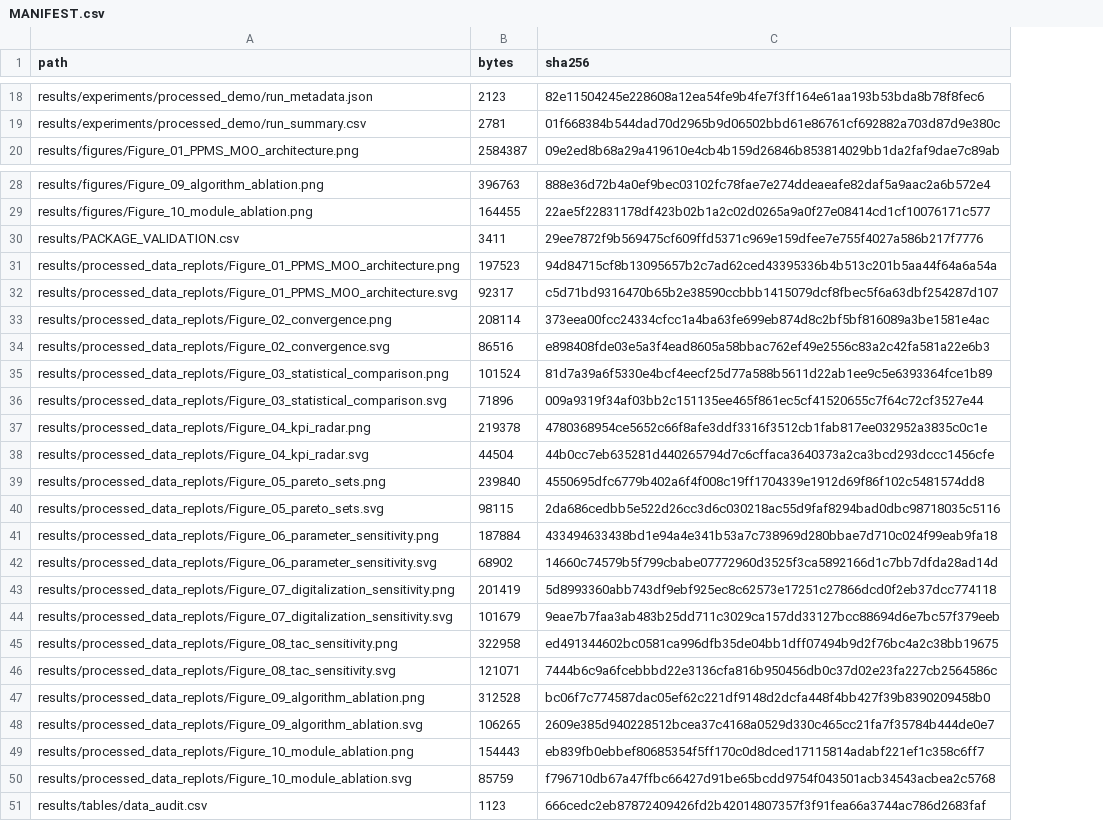
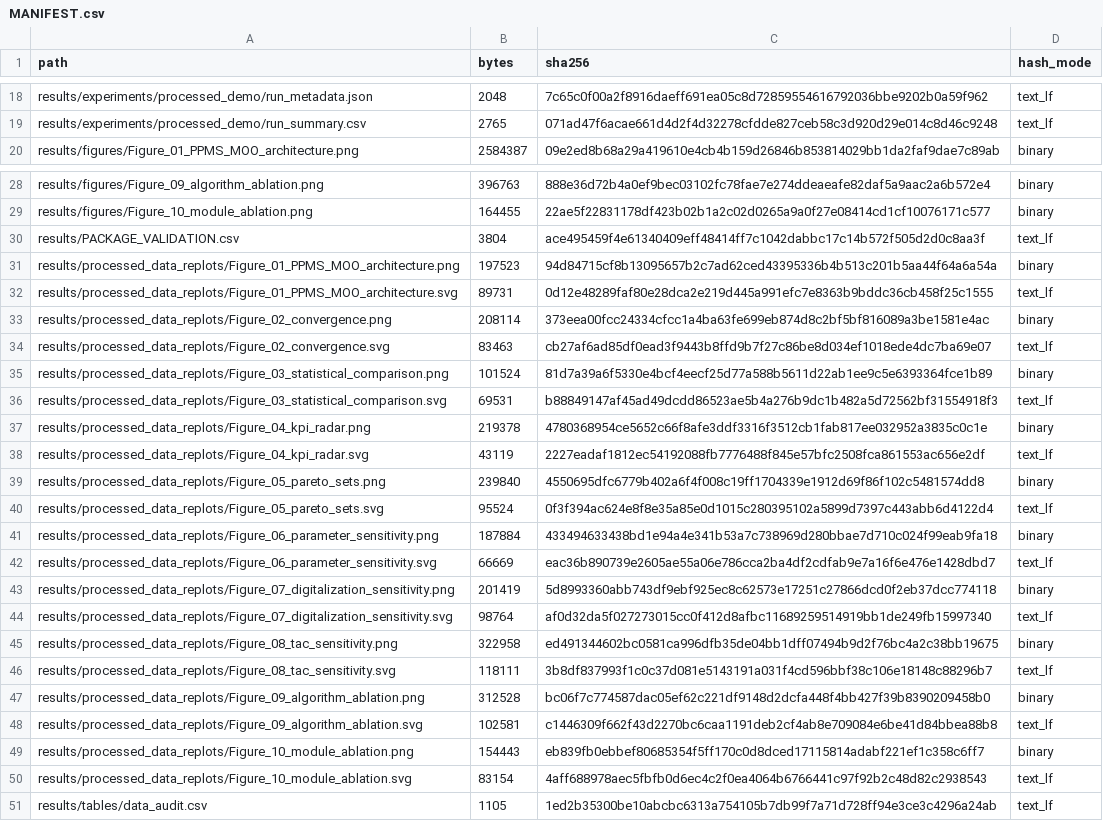
Before and after one commit to niqundaye/Frontiers-in-Marine-Science, a CSV file: results/MANIFEST.csv, drawn as a sheet; only a part is shown, gaps mark what is left out; the diff covers the shown part only; the diff names each change by its address in the sheet, - before the commit and + after, or states it on an @@ line.

```diff
--- a/results/MANIFEST.csv
+++ b/results/MANIFEST.csv
+column D (hash_mode), rows 18-20: text_lf | text_lf | binary; rows 28-51: binary | binary | text_lf | binary | text_lf | binary | text_lf | binary | text_lf | binary | text_lf | binary | text_lf | binary | text_lf | binary | text_lf | binary | text_lf | binary | text_lf | binary | text_lf | text_lf
-B18 (bytes): 2123
+B18 (bytes): 2048
-C18 (sha256): 82e11504245e228608a12ea54fe9b4fe7f3ff164e61aa193b53bda8b78f8fec6
+C18 (sha256): 7c65c0f00a2f8916daeff691ea05c8d72859554616792036bbe9202b0a59f962
-B19 (bytes): 2781
+B19 (bytes): 2765
-C19 (sha256): 01f668384b544dad70d2965b9d06502bbd61e86761cf692882a703d87d9e380c
+C19 (sha256): 071ad47f6acae661d4d2f4d32278cfdde827ceb58c3d920d29e014c8d46c9248
-B30 (bytes): 3411
+B30 (bytes): 3804
-C30 (sha256): 29ee7872f9b569475cf609ffd5371c969e159dfee7e755f4027a586b217f7776
+C30 (sha256): ace495459f4e61340409eff48414ff7c1042dabbc17c14b572f505d2d0c8aa3f
-B32 (bytes): 92317
+B32 (bytes): 89731
-C32 (sha256): c5d71bd9316470b65b2e38590ccbbb1415079dcf8fbec5f6a63dbf254287d107
+C32 (sha256): 0d12e48289faf80e28dca2e219d445a991efc7e8363b9bddc36cb458f25c1555
-B34 (bytes): 86516
+B34 (bytes): 83463
-C34 (sha256): e898408fde03e5a3f4ead8605a58bbac762ef49e2556c83a2c42fa581a22e6b3
+C34 (sha256): cb27af6ad85df0ead3f9443b8ffd9b7f27c86be8d034ef1018ede4dc7ba69e07
-B36 (bytes): 71896
+B36 (bytes): 69531
-C36 (sha256): 009a9319f34af03bb2c151135ee465f861ec5cf41520655c7f64c72cf3527e44
+C36 (sha256): b88849147af45ad49dcdd86523ae5b4a276b9dc1b482a5d72562bf31554918f3
-B38 (bytes): 44504
+B38 (bytes): 43119
-C38 (sha256): 44b0cc7eb635281d440265794d7c6cffaca3640373a2ca3bcd293dccc1456cfe
+C38 (sha256): 2227eadaf1812ec54192088fb7776488f845e57bfc2508fca861553ac656e2df
-B40 (bytes): 98115
+B40 (bytes): 95524
-C40 (sha256): 2da686cedbb5e522d26cc3d6c030218ac55d9faf8294bad0dbc98718035c5116
+C40 (sha256): 0f3f394ac624e8f8e35a85e0d1015c280395102a5899d7397c443abb6d4122d4
-B42 (bytes): 68902
+B42 (bytes): 66669
-C42 (sha256): 14660c74579b5f799cbabe07772960d3525f3ca5892166d1c7bb7dfda28ad14d
+C42 (sha256): eac36b890739e2605ae55a06e786cca2ba4df2cdfab9e7a16f6e476e1428dbd7
-B44 (bytes): 101679
+B44 (bytes): 98764
-C44 (sha256): 9eae7b7faa3ab483b25dd711c3029ca157dd33127bcc88694d6e7bc57f379eeb
+C44 (sha256): af0d32da5f027273015cc0f412d8afbc11689259514919bb1de249fb15997340
-B46 (bytes): 121071
+B46 (bytes): 118111
-C46 (sha256): 7444b6c9a6fcebbbd22e3136cfa816b950456db0c37d02e23fa227cb2564586c
+C46 (sha256): 3b8df837993f1c0c37d081e5143191a031f4cd596bbf38c106e18148c88296b7
-B48 (bytes): 106265
+B48 (bytes): 102581
-C48 (sha256): 2609e385d940228512bcea37c4168a0529d330c465cc21fa7f35784b444de0e7
+C48 (sha256): c1446309f662f43d2270bc6caa1191deb2cf4ab8e709084e6be41d84bbea88b8
-B50 (bytes): 85759
+B50 (bytes): 83154
-C50 (sha256): f796710db67a47ffbc66427d91be65bcdd9754f043501acb34543acbea2c5768
+C50 (sha256): 4aff688978aec5fbfb0d6ec4c2f0ea4064b6766441c97f92b2c48d82c2938543
-B51 (bytes): 1123
+B51 (bytes): 1105
-C51 (sha256): 666cedc2eb87872409426fd2b42014807357f3f91fea66a3744ac786d2683faf
+C51 (sha256): 1ed2b35300be10abcbc6313a754105b7db99f7a71d728ff94e3ce3c4296a24ab
```
Also changed, not shown: 30 edited cells elsewhere in this file, ARTIFACT_MANIFEST.csv, results/PACKAGE_VALIDATION.csv, 21 other files.
